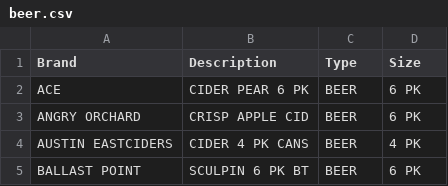
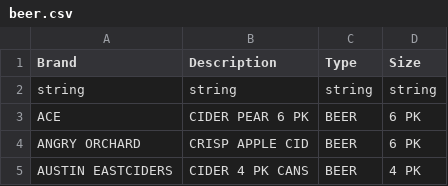
Before and after one commit to fuggfuggfugg/mychoiceliquor, a CSV file: data/beer.csv, drawn as a sheet; only a part is shown; the shorter side is filled out with more unchanged rows; the diff names each change by its address in the sheet, - before the commit and + after, or states it on an @@ line.

```diff
--- a/data/beer.csv
+++ b/data/beer.csv
+row 2: string | string | string | string
```
Also changed, not shown: data/liquer.csv, data/rum_brandy.csv, 7 other files.
